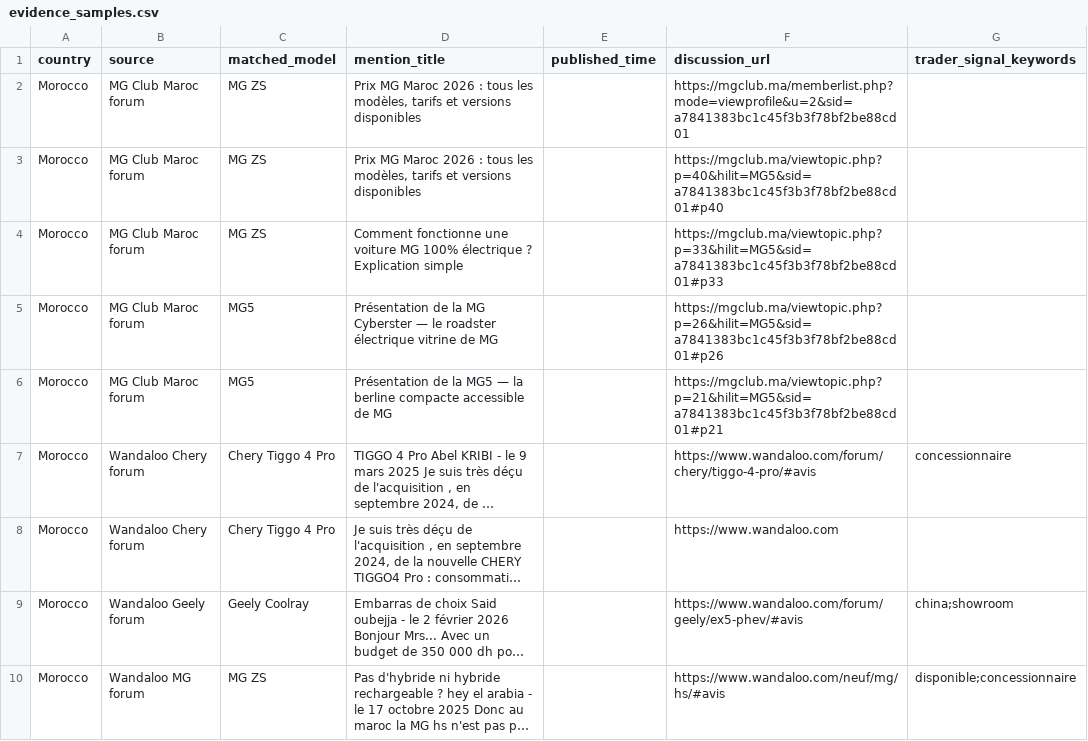
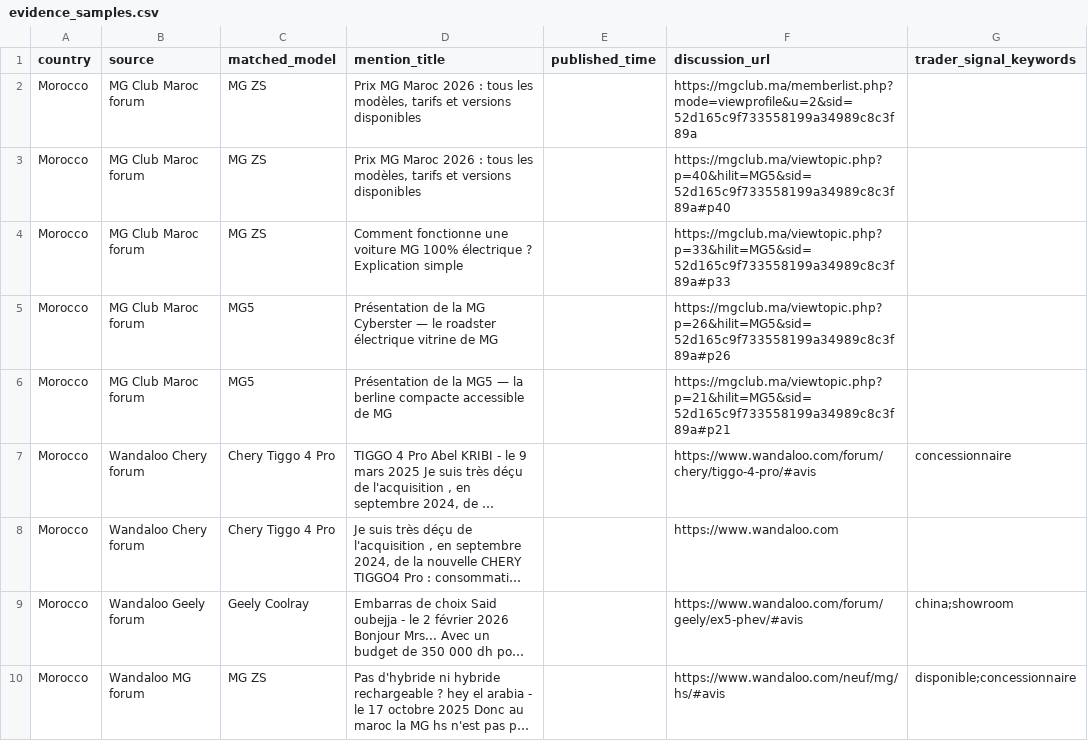
Before and after one commit to DTBknight/car-export-radar, a CSV file: data/latest/evidence_samples.csv, drawn as a sheet; long unchanged cells end in …; the diff names each change by its address in the sheet, - before the commit and + after, or states it on an @@ line.

```diff
--- a/data/latest/evidence_samples.csv
+++ b/data/latest/evidence_samples.csv
-F2 (discussion_url): https://mgclub.ma/memberlist.php?mode=viewprofile&u=2&sid=a7841383bc1c45f3b3f78bf2be88cd01
+F2 (discussion_url): https://mgclub.ma/memberlist.php?mode=viewprofile&u=2&sid=52d165c9f733558199a34989c8c3f89a
-F3 (discussion_url): https://mgclub.ma/viewtopic.php?p=40&hilit=MG5&sid=a7841383bc1c45f3b3f78bf2be88cd01#p40
+F3 (discussion_url): https://mgclub.ma/viewtopic.php?p=40&hilit=MG5&sid=52d165c9f733558199a34989c8c3f89a#p40
-F4 (discussion_url): https://mgclub.ma/viewtopic.php?p=33&hilit=MG5&sid=a7841383bc1c45f3b3f78bf2be88cd01#p33
+F4 (discussion_url): https://mgclub.ma/viewtopic.php?p=33&hilit=MG5&sid=52d165c9f733558199a34989c8c3f89a#p33
-F5 (discussion_url): https://mgclub.ma/viewtopic.php?p=26&hilit=MG5&sid=a7841383bc1c45f3b3f78bf2be88cd01#p26
+F5 (discussion_url): https://mgclub.ma/viewtopic.php?p=26&hilit=MG5&sid=52d165c9f733558199a34989c8c3f89a#p26
-F6 (discussion_url): https://mgclub.ma/viewtopic.php?p=21&hilit=MG5&sid=a7841383bc1c45f3b3f78bf2be88cd01#p21
+F6 (discussion_url): https://mgclub.ma/viewtopic.php?p=21&hilit=MG5&sid=52d165c9f733558199a34989c8c3f89a#p21
```
Also changed, not shown: data/latest/cleaned_mentions.csv, data/latest/model_heat_by_market.csv, 2 other files.
